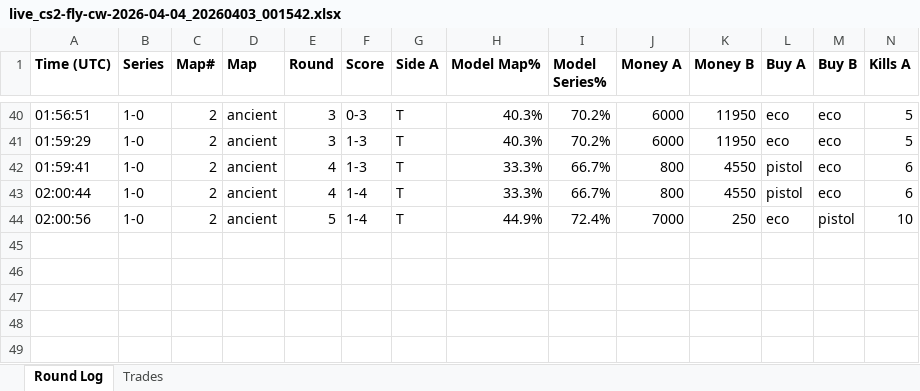
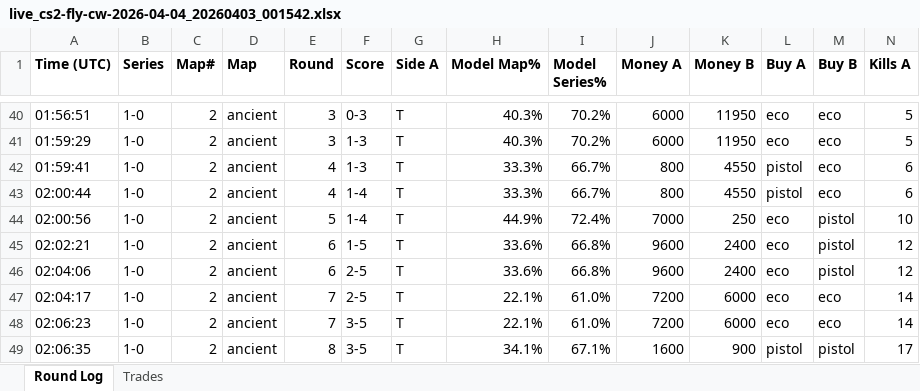
Before and after one commit to stonerje4/DOGODODGODGDGODGOGD, an Excel workbook: data/live_logs/live_cs2-fly-cw-2026-04-04_20260403_001542.xlsx, sheet Round Log, drawn as a sheet; only a part is shown, gaps mark what is left out; values as stored, in another font and other column widths than the file's, no borders; rows hold the shown columns only; the diff names each change by its address in the sheet, - before the commit and + after, or states it on an @@ line.

Commit message:
live update 02:07:18 UTC

```diff
--- a/data/live_logs/live_cs2-fly-cw-2026-04-04_20260403_001542.xlsx (sheet Round Log)
+++ b/data/live_logs/live_cs2-fly-cw-2026-04-04_20260403_001542.xlsx (sheet Round Log)
+row 45: 02:02:21 | 1-0 | 2 | ancient | 6 | 1-5 | T | 33.6% | 66.8% | 9600 | 2400 | eco | pistol | 12
+row 46: 02:04:06 | 1-0 | 2 | ancient | 6 | 2-5 | T | 33.6% | 66.8% | 9600 | 2400 | eco | pistol | 12
+row 47: 02:04:17 | 1-0 | 2 | ancient | 7 | 2-5 | T | 22.1% | 61.0% | 7200 | 6000 | eco | eco | 14
+row 48: 02:06:23 | 1-0 | 2 | ancient | 7 | 3-5 | T | 22.1% | 61.0% | 7200 | 6000 | eco | eco | 14
+row 49: 02:06:35 | 1-0 | 2 | ancient | 8 | 3-5 | T | 34.1% | 67.1% | 1600 | 900 | pistol | pistol | 17
```
